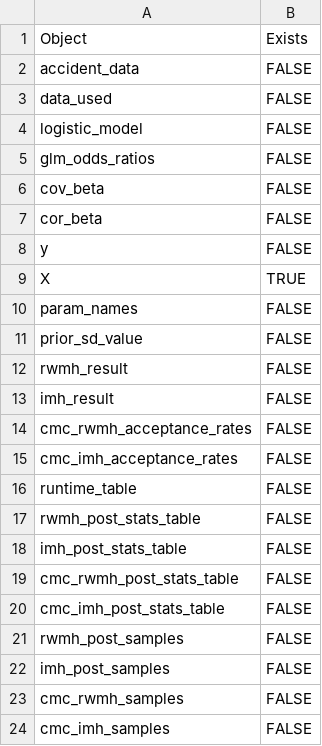
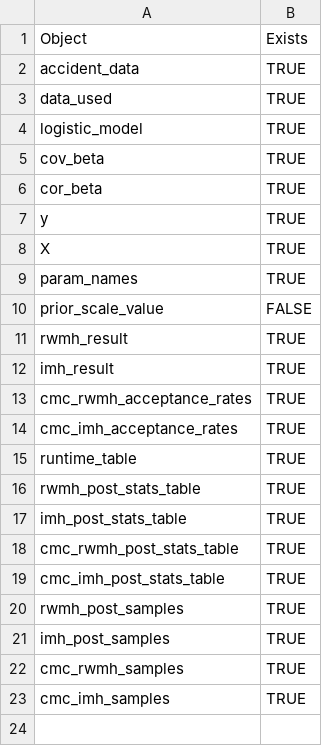
Before and after one commit to m0n0041004/FYP_Consensus_Monte_Carlo, a CSV file: Results/export_object_availability.csv, drawn as a sheet.

```diff
--- a/Results/export_object_availability.csv
+++ b/Results/export_object_availability.csv
@@ -1,24 +1,23 @@
 "Object","Exists"
-"accident_data",FALSE
-"data_used",FALSE
-"logistic_model",FALSE
-"glm_odds_ratios",FALSE
-"cov_beta",FALSE
-"cor_beta",FALSE
-"y",FALSE
+"accident_data",TRUE
+"data_used",TRUE
+"logistic_model",TRUE
+"cov_beta",TRUE
+"cor_beta",TRUE
+"y",TRUE
 "X",TRUE
-"param_names",FALSE
-"prior_sd_value",FALSE
-"rwmh_result",FALSE
-"imh_result",FALSE
-"cmc_rwmh_acceptance_rates",FALSE
-"cmc_imh_acceptance_rates",FALSE
-"runtime_table",FALSE
-"rwmh_post_stats_table",FALSE
-"imh_post_stats_table",FALSE
-"cmc_rwmh_post_stats_table",FALSE
-"cmc_imh_post_stats_table",FALSE
-"rwmh_post_samples",FALSE
-"imh_post_samples",FALSE
-"cmc_rwmh_samples",FALSE
-"cmc_imh_samples",FALSE
+"param_names",TRUE
+"prior_scale_value",FALSE
+"rwmh_result",TRUE
+"imh_result",TRUE
+"cmc_rwmh_acceptance_rates",TRUE
+"cmc_imh_acceptance_rates",TRUE
+"runtime_table",TRUE
+"rwmh_post_stats_table",TRUE
+"imh_post_stats_table",TRUE
+"cmc_rwmh_post_stats_table",TRUE
+"cmc_imh_post_stats_table",TRUE
+"rwmh_post_samples",TRUE
+"imh_post_samples",TRUE
+"cmc_rwmh_samples",TRUE
+"cmc_imh_samples",TRUE
```
Also changed, not shown: Results/cmc_imh_posterior_summary.csv, Results/cmc_rwmh_posterior_summary.csv, 29 other files.
